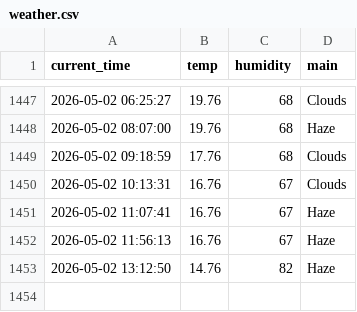
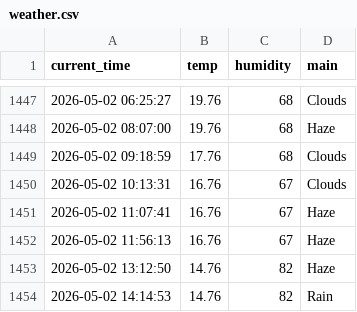
Before and after one commit to hoic7824/weather_5m, a CSV file: weather.csv, drawn as a sheet; only a part is shown, gaps mark what is left out.

```diff
--- a/weather.csv
+++ b/weather.csv
@@ -1453 +1453,2 @@ current_time,temp,humidity,main
 2026-05-02 13:12:50,14.76,82,Haze
+2026-05-02 14:14:53,14.76,82,Rain
```
